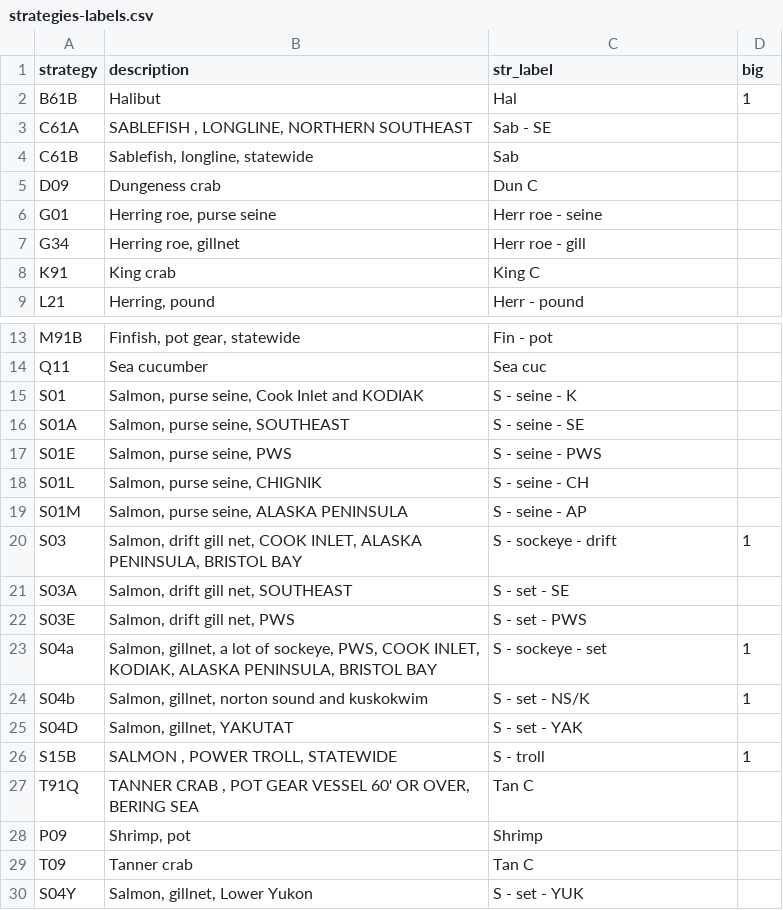
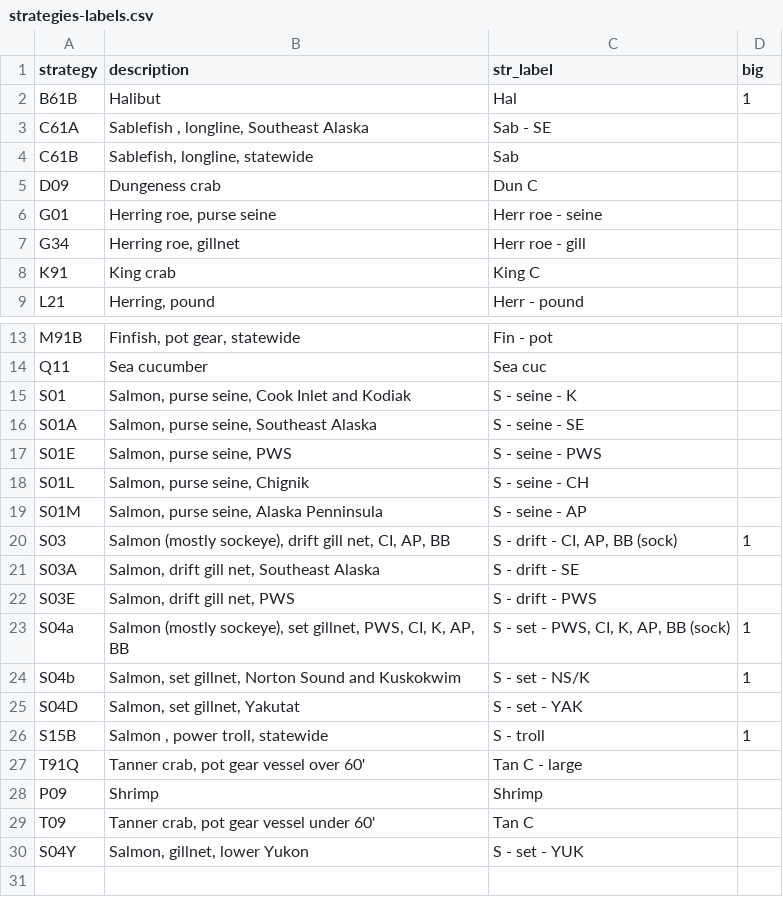
Before and after one commit to NCEAS/pfx-commercial, a CSV file: data/strategies-labels.csv, drawn as a sheet; only a part is shown, gaps mark what is left out.

Commit message:
Add strategy table to SI

```diff
--- a/data/strategies-labels.csv
+++ b/data/strategies-labels.csv
@@ -2,3 +2,3 @@ strategy,description,str_label,big
 B61B,Halibut,Hal,1
-C61A,"SABLEFISH , LONGLINE, NORTHERN SOUTHEAST",Sab - SE,
+C61A,"Sablefish , longline, Southeast Alaska",Sab - SE,
 C61B,"Sablefish, longline, statewide",Sab,
@@ -14,17 +14,17 @@ M91B,"Finfish, pot gear, statewide",Fin - pot,
 Q11,Sea cucumber,Sea cuc,
-S01,"Salmon, purse seine, Cook Inlet and KODIAK",S - seine - K,
-S01A,"Salmon, purse seine, SOUTHEAST",S - seine - SE,
+S01,"Salmon, purse seine, Cook Inlet and Kodiak",S - seine - K,
+S01A,"Salmon, purse seine, Southeast Alaska",S - seine - SE,
 S01E,"Salmon, purse seine, PWS",S - seine - PWS,
-S01L,"Salmon, purse seine, CHIGNIK",S - seine - CH,
-S01M,"Salmon, purse seine, ALASKA PENINSULA",S - seine - AP,
-S03,"Salmon, drift gill net, COOK INLET, ALASKA PENINSULA, BRISTOL BAY",S - sockeye - drift,1
-S03A,"Salmon, drift gill net, SOUTHEAST",S - set - SE,
-S03E,"Salmon, drift gill net, PWS",S - set - PWS,
-S04a,"Salmon, gillnet, a lot of sockeye, PWS, COOK INLET, KODIAK,  ALASKA PENINSULA, BRISTOL BAY",S - sockeye - set,1
-S04b,"Salmon, gillnet, norton sound and kuskokwim",S - set - NS/K,1
-S04D,"Salmon, gillnet, YAKUTAT",S - set - YAK,
-S15B,"SALMON , POWER TROLL, STATEWIDE",S - troll,1
-T91Q,"TANNER CRAB , POT GEAR VESSEL 60' OR OVER, BERING SEA",Tan C,
-P09,"Shrimp, pot",Shrimp,
-T09,Tanner crab ,Tan C,
-S04Y,"Salmon, gillnet, Lower Yukon",S - set - YUK,
+S01L,"Salmon, purse seine, Chignik",S - seine - CH,
+S01M,"Salmon, purse seine, Alaska Penninsula",S - seine - AP,
+S03,"Salmon (mostly sockeye), drift gill net, CI, AP, BB","S - drift - CI, AP, BB (sock)",1
+S03A,"Salmon, drift gill net, Southeast Alaska",S - drift - SE,
+S03E,"Salmon, drift gill net, PWS",S - drift - PWS,
+S04a,"Salmon (mostly sockeye), set gillnet, PWS, CI, K,  AP, BB","S - set - PWS, CI, K, AP, BB (sock)",1
+S04b,"Salmon, set gillnet, Norton Sound and Kuskokwim",S - set - NS/K,1
+S04D,"Salmon, set gillnet, Yakutat",S - set - YAK,
+S15B,"Salmon , power troll, statewide",S - troll,1
+T91Q,"Tanner crab, pot gear vessel over 60'",Tan C - large,
+P09,Shrimp,Shrimp,
+T09,"Tanner crab, pot gear vessel under 60'",Tan C,
+S04Y,"Salmon, gillnet, lower Yukon",S - set - YUK,
```
Also changed, not shown: 3 other files.
